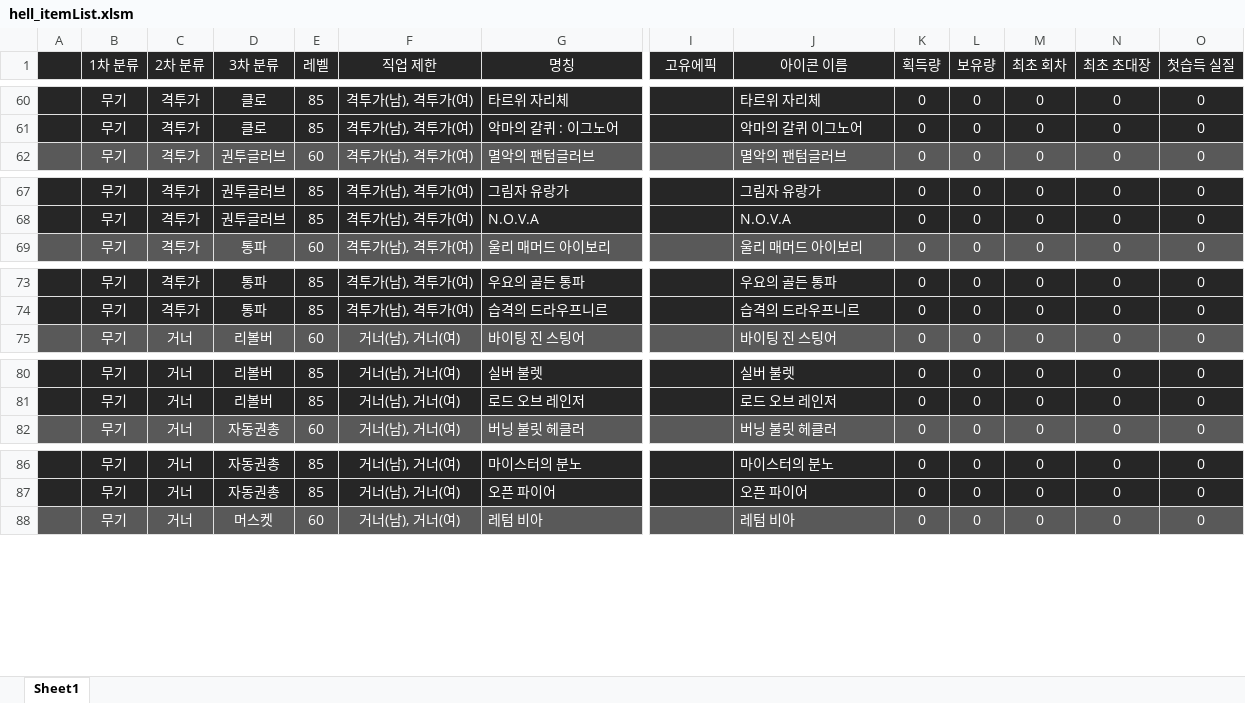
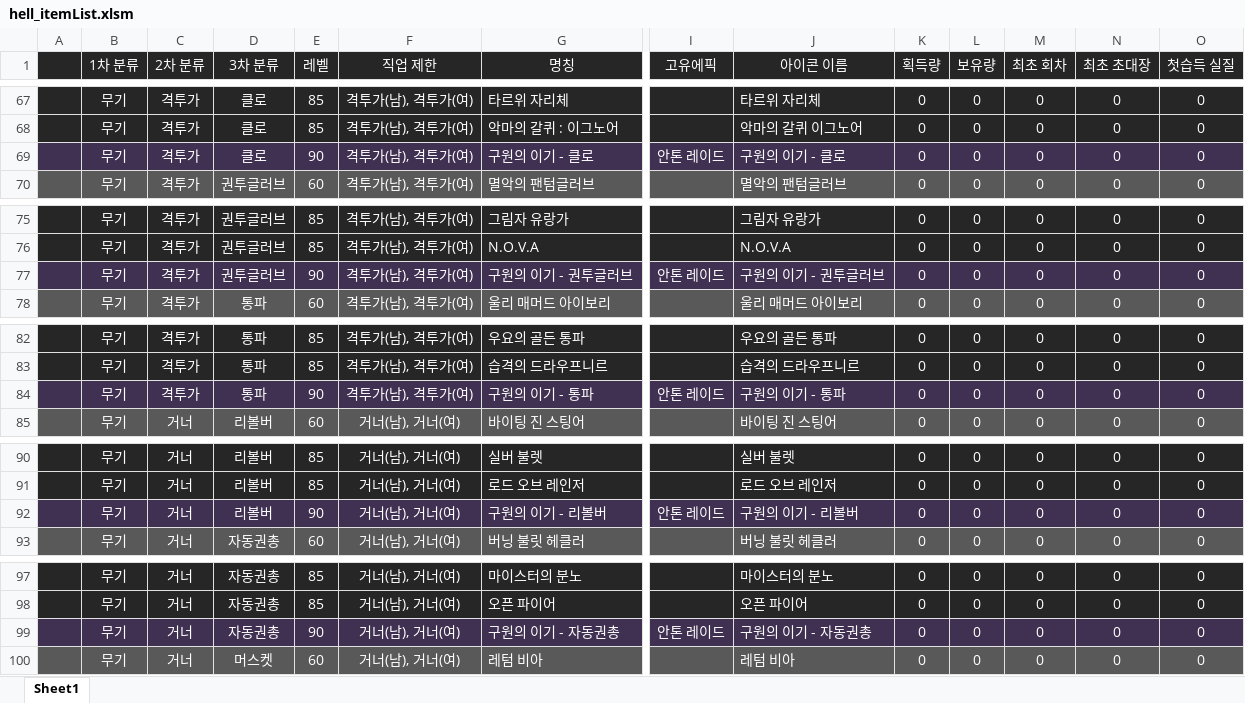
Before and after one commit to solarias/dnf, an Excel workbook: js/hell_itemList.xlsm, sheet Sheet1, drawn as a sheet; only a part is shown, gaps mark what is left out; values as stored, in another font and other column widths than the file's, no borders; rows hold the shown columns only; the diff covers the shown part only; the diff names each change by its address in the sheet, - before the commit and + after, or states it on an @@ line.

```diff
--- a/js/hell_itemList.xlsm (sheet Sheet1)
+++ b/js/hell_itemList.xlsm (sheet Sheet1)
+row 69:  | 무기 | 격투가 | 클로 | 90 | 격투가(남), 격투가(여) | 구원의 이기 - 클로 | 안톤 레이드 | 구원의 이기 - 클로 | 0 | 0 | 0 | 0 | 0
+row 77:  | 무기 | 격투가 | 권투글러브 | 90 | 격투가(남), 격투가(여) | 구원의 이기 - 권투글러브 | 안톤 레이드 | 구원의 이기 - 권투글러브 | 0 | 0 | 0 | 0 | 0
+row 84:  | 무기 | 격투가 | 통파 | 90 | 격투가(남), 격투가(여) | 구원의 이기 - 통파 | 안톤 레이드 | 구원의 이기 - 통파 | 0 | 0 | 0 | 0 | 0
+row 92:  | 무기 | 거너 | 리볼버 | 90 | 거너(남), 거너(여) | 구원의 이기 - 리볼버 | 안톤 레이드 | 구원의 이기 - 리볼버 | 0 | 0 | 0 | 0 | 0
+row 99:  | 무기 | 거너 | 자동권총 | 90 | 거너(남), 거너(여) | 구원의 이기 - 자동권총 | 안톤 레이드 | 구원의 이기 - 자동권총 | 0 | 0 | 0 | 0 | 0
```
Also changed, not shown: 36 added rows elsewhere in this sheet, js/anton_list.xlsm, 30 other files.
